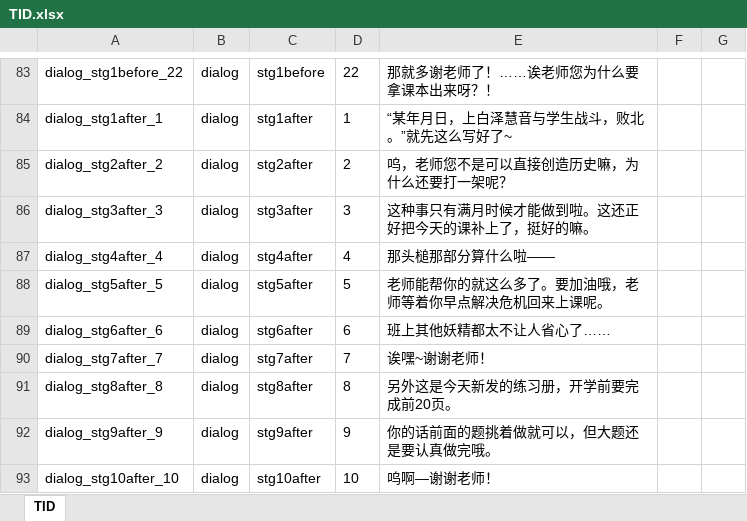
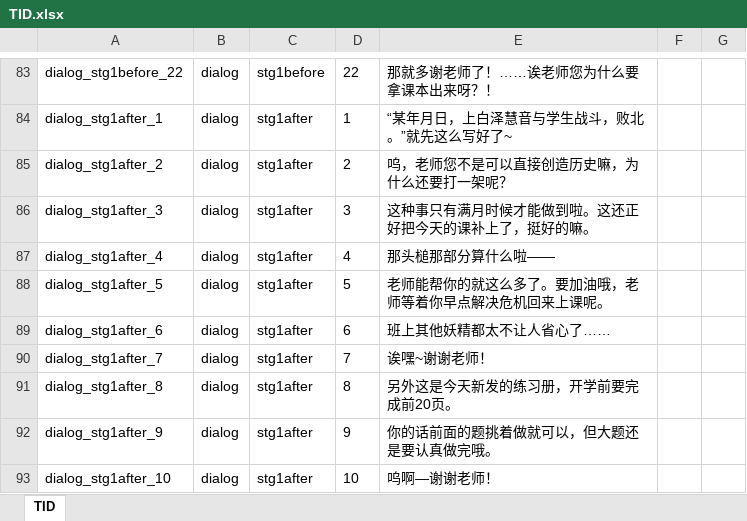
Before and after one commit to hinanep/touhou_LOO, an Excel workbook: settings/data/TID.xlsx, sheet TID, drawn as a sheet; only a part is shown, gaps mark what is left out; values as stored, in another font and other column widths than the file's, no borders; the diff names each change by its address in the sheet, - before the commit and + after, or states it on an @@ line.

```diff
--- a/settings/data/TID.xlsx (sheet TID)
+++ b/settings/data/TID.xlsx (sheet TID)
-A85: dialog_stg2after_2
+A85: dialog_stg1after_2
-C85: stg2after
+C85: stg1after
-A86: dialog_stg3after_3
+A86: dialog_stg1after_3
-C86: stg3after
+C86: stg1after
-A87: dialog_stg4after_4
+A87: dialog_stg1after_4
-C87: stg4after
+C87: stg1after
-A88: dialog_stg5after_5
+A88: dialog_stg1after_5
-C88: stg5after
+C88: stg1after
-A89: dialog_stg6after_6
+A89: dialog_stg1after_6
-C89: stg6after
+C89: stg1after
-A90: dialog_stg7after_7
+A90: dialog_stg1after_7
-C90: stg7after
+C90: stg1after
-A91: dialog_stg8after_8
+A91: dialog_stg1after_8
-C91: stg8after
+C91: stg1after
-A92: dialog_stg9after_9
+A92: dialog_stg1after_9
-C92: stg9after
+C92: stg1after
-A93: dialog_stg10after_10
+A93: dialog_stg1after_10
-C93: stg10after
+C93: stg1after
```
Also changed, not shown: 34 other files.
